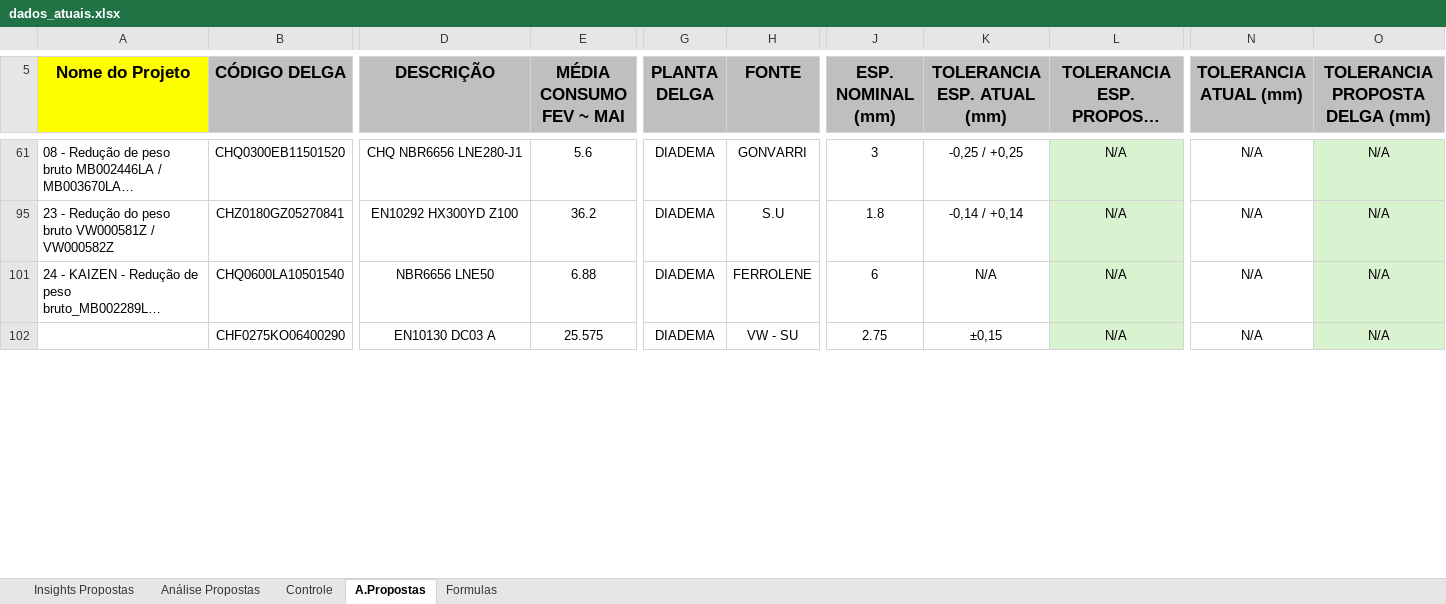
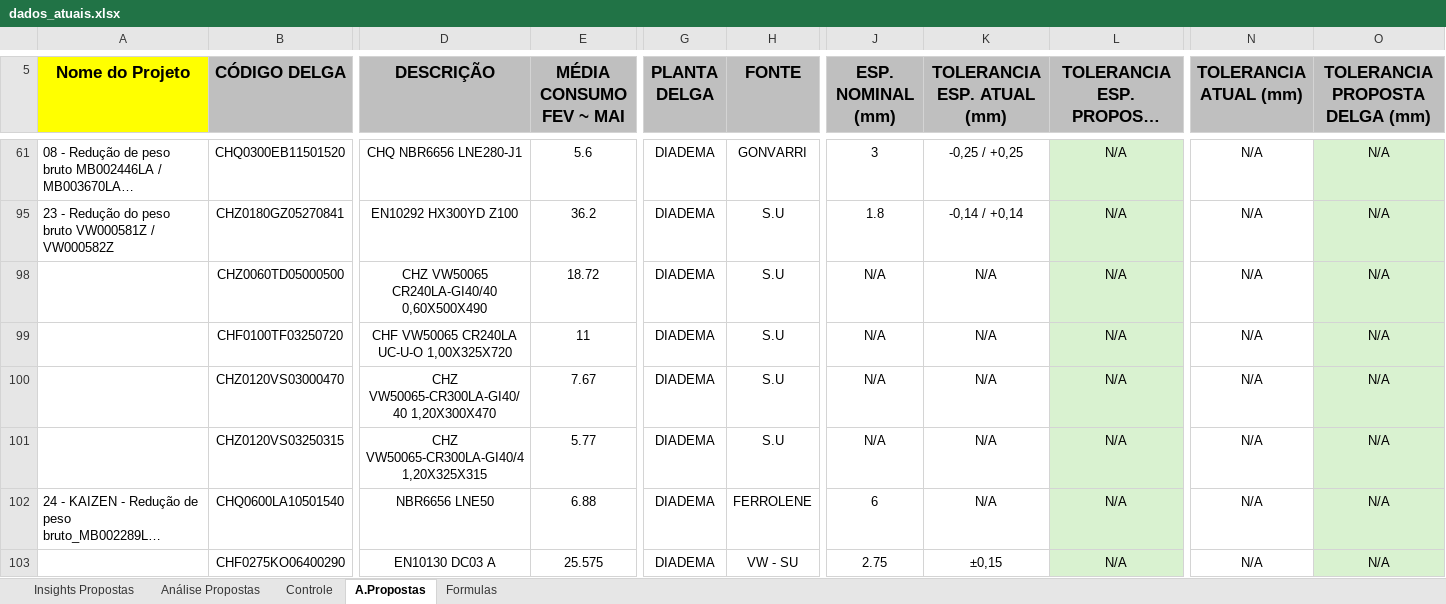
Before and after one commit to GabrielGustavoDeSouza/dashboard-bobinas, an Excel workbook: data/dados_atuais.xlsx, sheet A.Propostas, drawn as a sheet; only a part is shown, gaps mark what is left out; long unchanged cells end in …; values as stored, in another font and other column widths than the file's, no borders; conditional formats not drawn; rows hold the shown columns only; the diff covers the shown part only; the diff names each change by its address in the sheet, - before the commit and + after, or states it on an @@ line.

```diff
--- a/data/dados_atuais.xlsx (sheet A.Propostas)
+++ b/data/dados_atuais.xlsx (sheet A.Propostas)
+row 98:  | CHZ0060TD05000500 | CHZ VW50065 CR240LA-GI40/40 0,60X500X490 | 18.72 | DIADEMA | S.U | N/A | N/A | N/A | N/A | N/A
+row 99:  | CHF0100TF03250720 | CHF VW50065 CR240LA UC-U-O 1,00X325X720 | 11 | DIADEMA | S.U | N/A | N/A | N/A | N/A | N/A
+row 100:  | CHZ0120VS03000470 | CHZ VW50065-CR300LA-GI40/40 1,20X300X470 | 7.67 | DIADEMA | S.U | N/A | N/A | N/A | N/A | N/A
+row 101:  | CHZ0120VS03250315 | CHZ VW50065-CR300LA-GI40/4 1,20X325X315 | 5.77 | DIADEMA | S.U | N/A | N/A | N/A | N/A | N/A
```
Also changed, not shown: 1 edited cell elsewhere in this sheet, sheet Controle, sheet Formulas, sheet Análise Propostas, sheet Insights Propostas, formulas that keep their value, hidden cells, charts or pictures.
